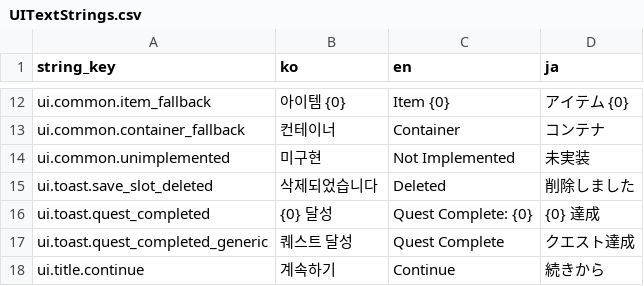
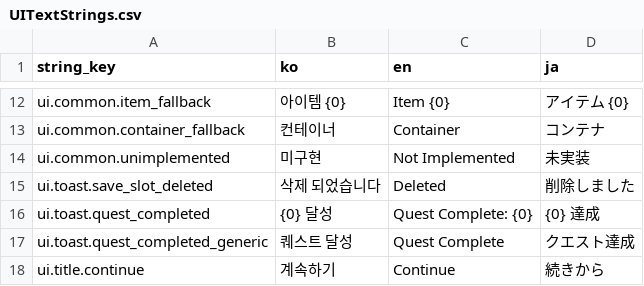
Before and after one commit to octopus7/extraction_shooter, a CSV file: TunaSweeper/Content/Data/UITextStrings.csv, drawn as a sheet; only a part is shown, gaps mark what is left out.

```diff
--- a/TunaSweeper/Content/Data/UITextStrings.csv
+++ b/TunaSweeper/Content/Data/UITextStrings.csv
@@ -14,3 +14,3 @@ ui.common.container_fallback,컨테이너,Container,コンテナ
 ui.common.unimplemented,미구현,Not Implemented,未実装
-ui.toast.save_slot_deleted,삭제되었습니다,Deleted,削除しました
+ui.toast.save_slot_deleted,삭제 되었습니다,Deleted,削除しました
 ui.toast.quest_completed,{0} 달성,Quest Complete: {0},{0} 達成
```
Also changed, not shown: 3 other files.
